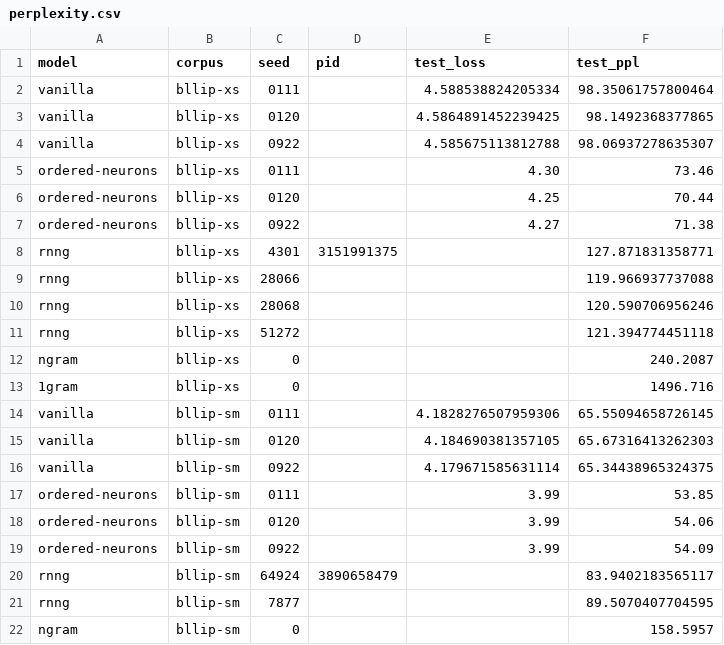
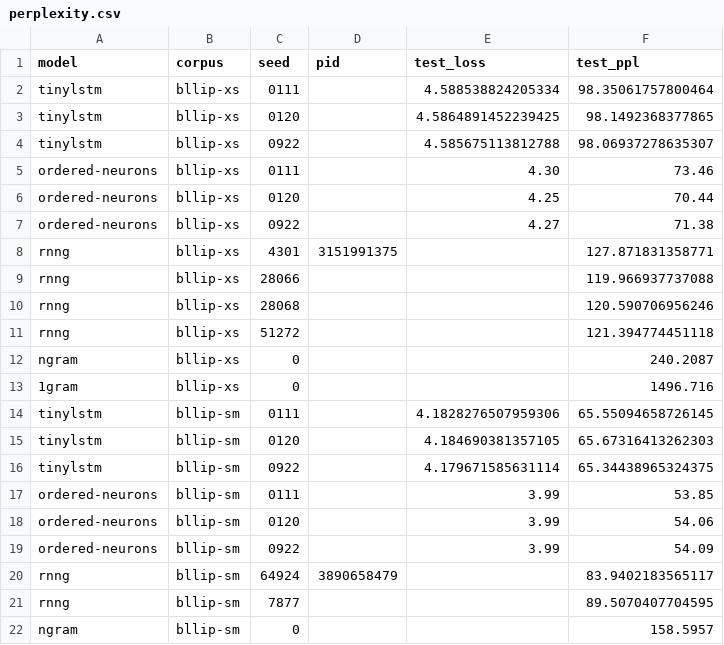
Before and after one commit to cpllab/syntactic-generalization, a CSV file: data/raw/perplexity.csv, drawn as a sheet; only a part is shown; the diff covers the shown part only.

```diff
--- a/data/raw/perplexity.csv
+++ b/data/raw/perplexity.csv
@@ -1,5 +1,5 @@
 model,corpus,seed,pid,test_loss,test_ppl
-vanilla,bllip-xs,0111,,4.588538824205334,98.35061757800464
-vanilla,bllip-xs,0120,,4.5864891452239425,98.1492368377865
-vanilla,bllip-xs,0922,,4.585675113812788,98.06937278635307
+tinylstm,bllip-xs,0111,,4.588538824205334,98.35061757800464
+tinylstm,bllip-xs,0120,,4.5864891452239425,98.1492368377865
+tinylstm,bllip-xs,0922,,4.585675113812788,98.06937278635307
 ordered-neurons,bllip-xs,0111,,4.30,73.46
@@ -13,5 +13,5 @@ ngram,bllip-xs,0,,,240.2087
 1gram,bllip-xs,0,,,1496.716
-vanilla,bllip-sm,0111,,4.1828276507959306,65.55094658726145
-vanilla,bllip-sm,0120,,4.184690381357105,65.67316413262303
-vanilla,bllip-sm,0922,,4.179671585631114,65.34438965324375
+tinylstm,bllip-sm,0111,,4.1828276507959306,65.55094658726145
+tinylstm,bllip-sm,0120,,4.184690381357105,65.67316413262303
+tinylstm,bllip-sm,0922,,4.179671585631114,65.34438965324375
 ordered-neurons,bllip-sm,0111,,3.99,53.85
```
Also changed, not shown: 17 edited cells elsewhere in this file, 2 other files.
